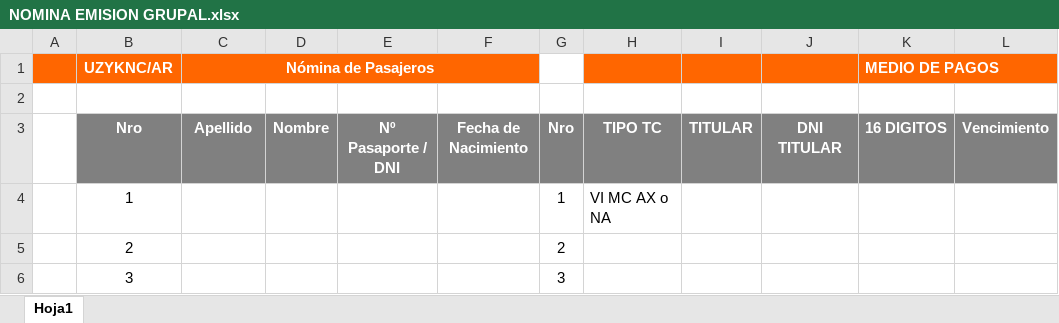
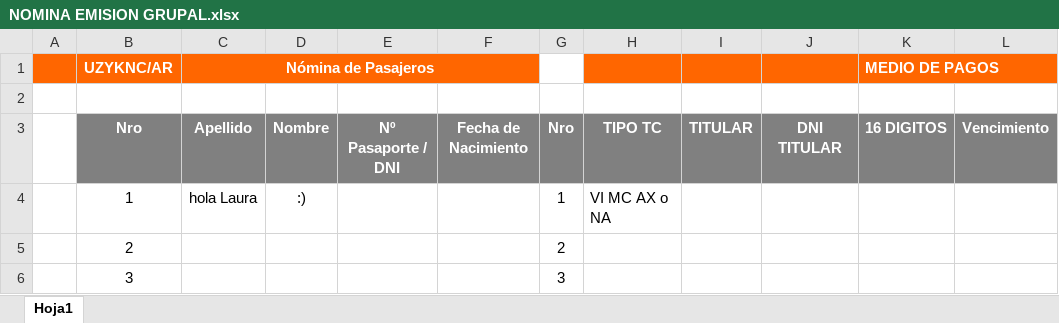
Before and after one commit to LauraSMar/LollaPalluza-Project, an Excel workbook: NOMINA EMISION GRUPAL.xlsx, sheet Hoja1, drawn as a sheet; only a part is shown; values as stored, in another font and other column widths than the file's, no borders; the diff names each change by its address in the sheet, - before the commit and + after, or states it on an @@ line.

Commit message:
primer commit en branc prueba uno

```diff
--- a/NOMINA EMISION GRUPAL.xlsx (sheet Hoja1)
+++ b/NOMINA EMISION GRUPAL.xlsx (sheet Hoja1)
-C4 (Nómina de Pasajeros): (empty)
+C4 (Nómina de Pasajeros): hola Laura
-D4: (empty)
+D4: :)
```
